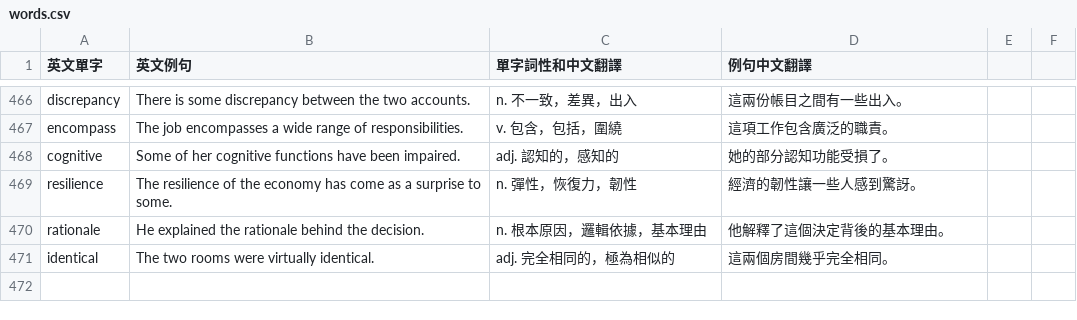
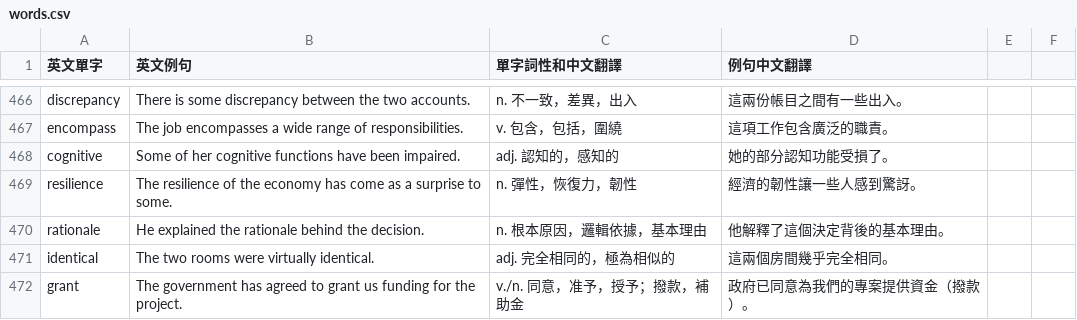
Before and after one commit to jn56/notes, a CSV file: english/words/words.csv, drawn as a sheet; only a part is shown, gaps mark what is left out; the diff names each change by its address in the sheet, - before the commit and + after, or states it on an @@ line.

Commit message:
feat: add grant

```diff
--- a/english/words/words.csv
+++ b/english/words/words.csv
+row 472: grant | The government has agreed to grant us funding for the project. | v./n. 同意，准予，授予；撥款，補助金 | 政府已同意為我們的專案提供資金（撥款）。
```
Also changed, not shown: 1 other file.
